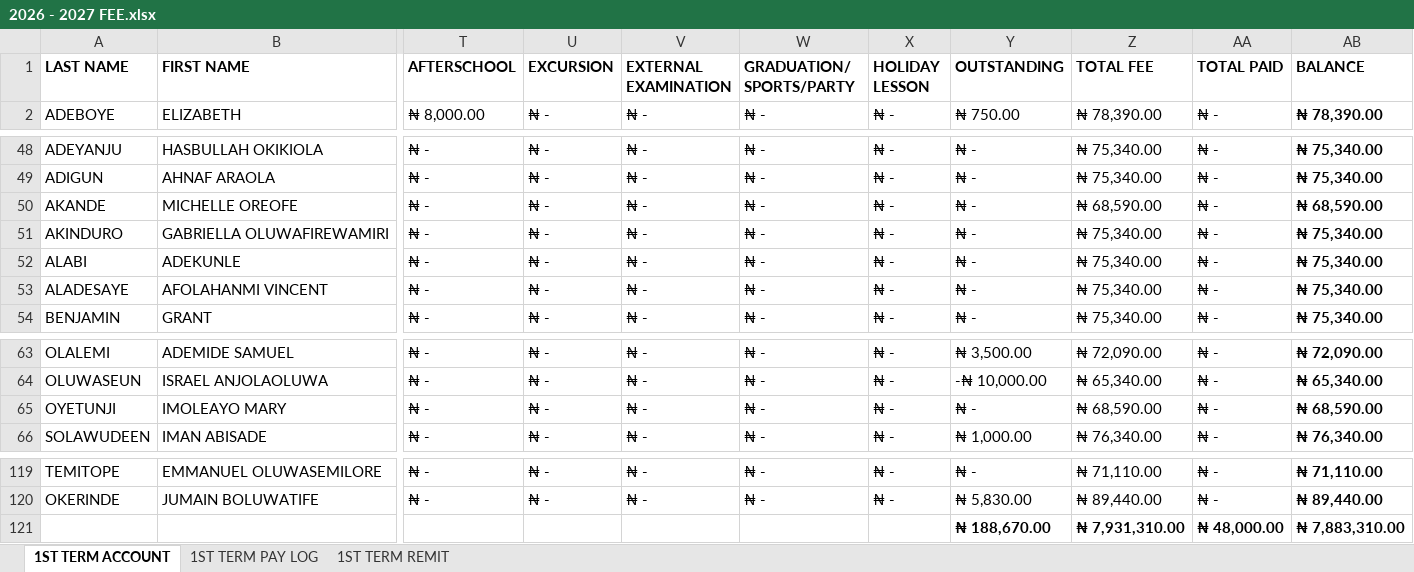
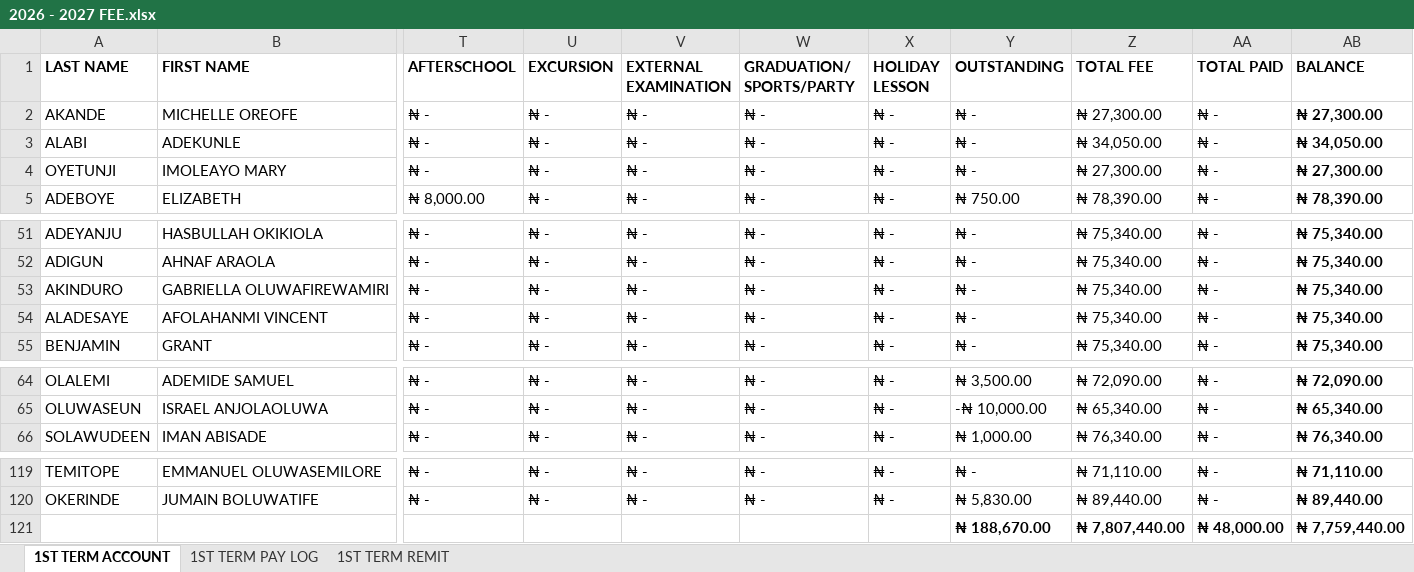
Before and after one commit to kbischool/kbis-records, an Excel workbook: source/2026 - 2027 FEE.xlsx, sheet 1ST TERM ACCOUNT, drawn as a sheet; only a part is shown, gaps mark what is left out; values as stored, in another font and other column widths than the file's, no borders; conditional formats not drawn; removed rows and columns are numbered as before the commit, all else as after; rows hold the shown columns only; the diff names each change by its address in the sheet, - before the commit and + after, or states it on an @@ line.

Commit message:
Move PLAYGROUP to CRECHE and update balances
Update class assignments and outstanding totals: docs/data/meta.json timestamp updated; PLAYGROUP 1 count decreased 21→18 and CRECHE added (3); currentOutstanding reduced by 123,870 to 7,759,440. In docs/data/students.json three students were moved from PLAYGROUP 1 to CRECHE, their latestBalance and 1st-term totals/balances reduced (each −41,290) and several fee line items simplified (NB & STAT set to 3050). Updated source/2026 - 2027 FEE.xlsx accordingly.

```diff
--- a/source/2026 - 2027 FEE.xlsx (sheet 1ST TERM ACCOUNT)
+++ b/source/2026 - 2027 FEE.xlsx (sheet 1ST TERM ACCOUNT)
+row 2: AKANDE | MICHELLE OREOFE | ₦ - | ₦ - | ₦ - | ₦ - | ₦ - | ₦ - | ₦ 27,300.00 | ₦ - | ₦ 27,300.00
+row 3: ALABI | ADEKUNLE | ₦ - | ₦ - | ₦ - | ₦ - | ₦ - | ₦ - | ₦ 34,050.00 | ₦ - | ₦ 34,050.00
+row 4: OYETUNJI | IMOLEAYO MARY | ₦ - | ₦ - | ₦ - | ₦ - | ₦ - | ₦ - | ₦ 27,300.00 | ₦ - | ₦ 27,300.00
-row 50: AKANDE | MICHELLE OREOFE | ₦ - | ₦ - | ₦ - | ₦ - | ₦ - | ₦ - | ₦ 68,590.00 | ₦ - | ₦ 68,590.00
-row 52: ALABI | ADEKUNLE | ₦ - | ₦ - | ₦ - | ₦ - | ₦ - | ₦ - | ₦ 75,340.00 | ₦ - | ₦ 75,340.00
-row 65: OYETUNJI | IMOLEAYO MARY | ₦ - | ₦ - | ₦ - | ₦ - | ₦ - | ₦ - | ₦ 68,590.00 | ₦ - | ₦ 68,590.00
-Z121 (TOTAL FEE): ₦ 7,931,310.00
+Z121 (TOTAL FEE): ₦ 7,807,440.00
-AB121 (BALANCE): ₦ 7,883,310.00
+AB121 (BALANCE): ₦ 7,759,440.00
```
Also changed, not shown: formulas that keep their value, 2 other files.
